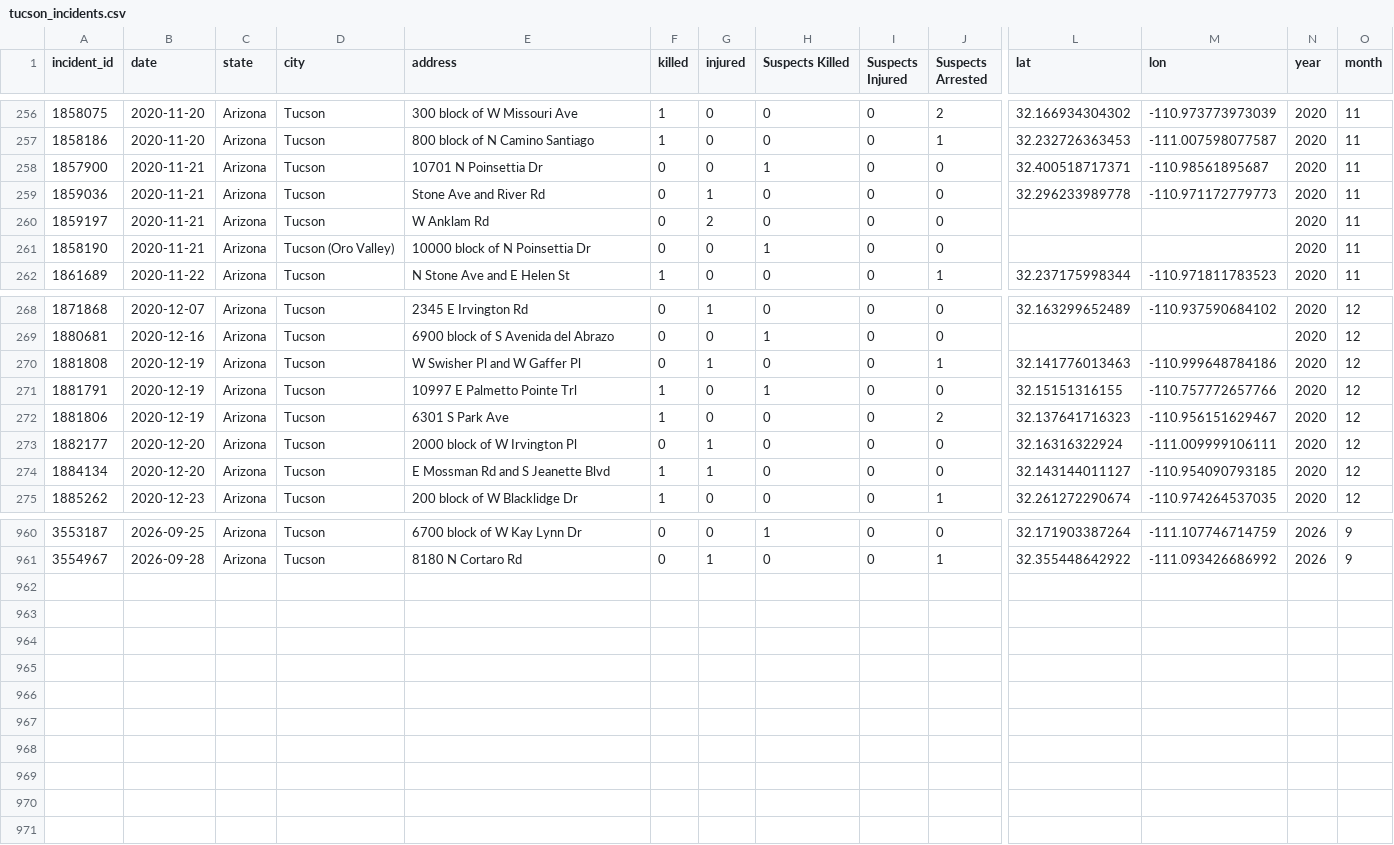
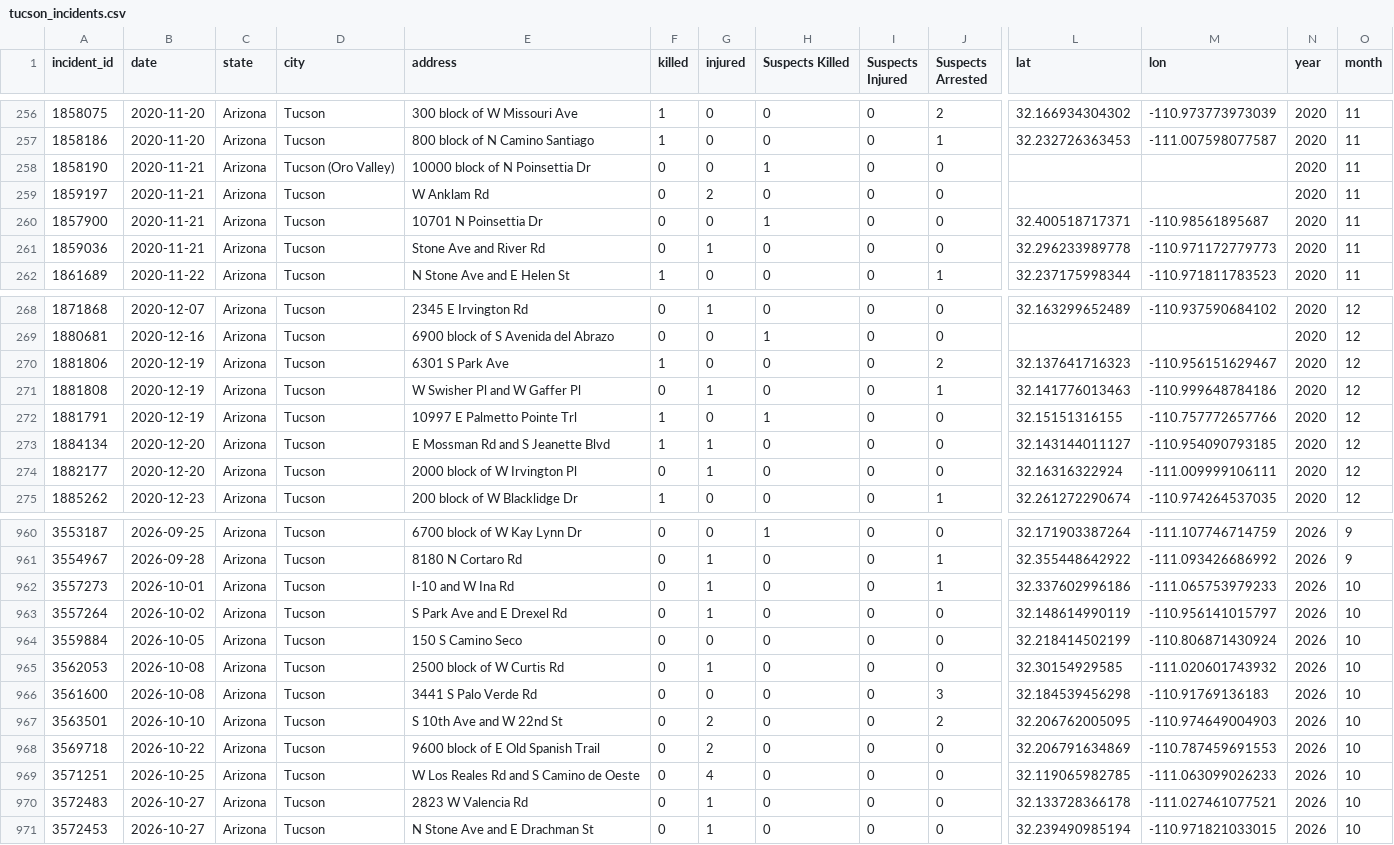
Before and after one commit to plineyoftheyounger-spec/multi-city-gun-violence, a CSV file: data/tucson/processed/tucson_incidents.csv, drawn as a sheet; only a part is shown, gaps mark what is left out; rows hold the shown columns only; the diff covers the shown part only; the diff names each change by its address in the sheet, - before the commit and + after, or states it on an @@ line.

```diff
--- a/data/tucson/processed/tucson_incidents.csv
+++ b/data/tucson/processed/tucson_incidents.csv
@@ row 261 moved to row 258: 1858190 @@
@@ row 260 moved to row 259: 1859197 @@
@@ row 272 moved to row 270: 1881806 @@
@@ row 274 moved to row 273: 1884134 @@
+row 962: 3557273 | 2026-10-01 | Arizona | Tucson | I-10 and W Ina Rd | 0 | 1 | 0 | 0 | 1 | 32.337602996186 | -111.065753979233 | 2026 | 10
+row 963: 3557264 | 2026-10-02 | Arizona | Tucson | S Park Ave and E Drexel Rd | 0 | 1 | 0 | 0 | 0 | 32.148614990119 | -110.956141015797 | 2026 | 10
+row 964: 3559884 | 2026-10-05 | Arizona | Tucson | 150 S Camino Seco | 0 | 0 | 0 | 0 | 0 | 32.218414502199 | -110.806871430924 | 2026 | 10
+row 965: 3562053 | 2026-10-08 | Arizona | Tucson | 2500 block of W Curtis Rd | 0 | 1 | 0 | 0 | 0 | 32.30154929585 | -111.020601743932 | 2026 | 10
+row 966: 3561600 | 2026-10-08 | Arizona | Tucson | 3441 S Palo Verde Rd | 0 | 0 | 0 | 0 | 3 | 32.184539456298 | -110.91769136183 | 2026 | 10
+row 967: 3563501 | 2026-10-10 | Arizona | Tucson | S 10th Ave and W 22nd St | 0 | 2 | 0 | 0 | 2 | 32.206762005095 | -110.974649004903 | 2026 | 10
+row 968: 3569718 | 2026-10-22 | Arizona | Tucson | 9600 block of E Old Spanish Trail | 0 | 2 | 0 | 0 | 0 | 32.206791634869 | -110.787459691553 | 2026 | 10
+row 969: 3571251 | 2026-10-25 | Arizona | Tucson | W Los Reales Rd and S Camino de Oeste | 0 | 4 | 0 | 0 | 0 | 32.119065982785 | -111.063099026233 | 2026 | 10
+row 970: 3572483 | 2026-10-27 | Arizona | Tucson | 2823 W Valencia Rd | 0 | 1 | 0 | 0 | 0 | 32.133728366178 | -111.027461077521 | 2026 | 10
+row 971: 3572453 | 2026-10-27 | Arizona | Tucson | N Stone Ave and E Drachman St | 0 | 1 | 0 | 0 | 0 | 32.239490985194 | -110.971821033015 | 2026 | 10
```
Also changed, not shown: 18 moved rows elsewhere in this file, data/austin/processed/austin_incidents.csv, data/cleveland/processed/cleveland_incidents.csv, 11 other files.
